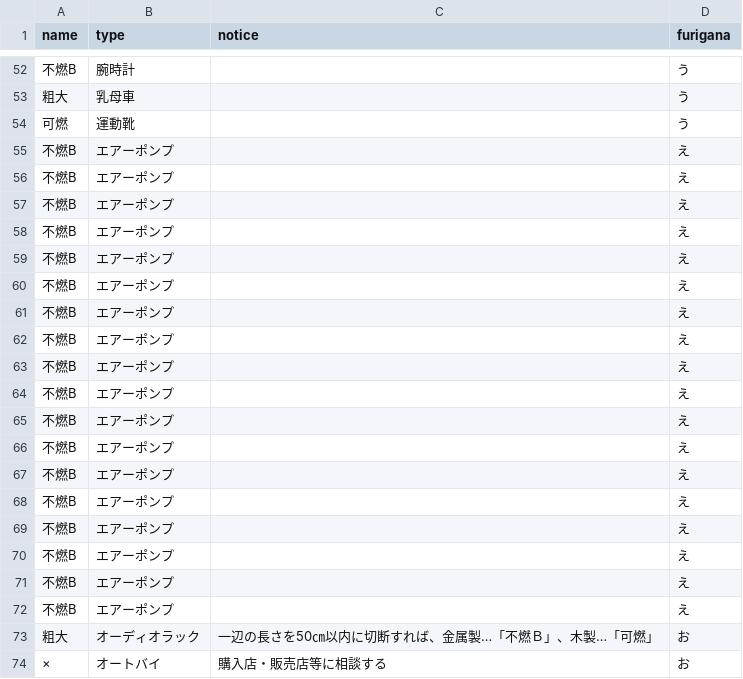
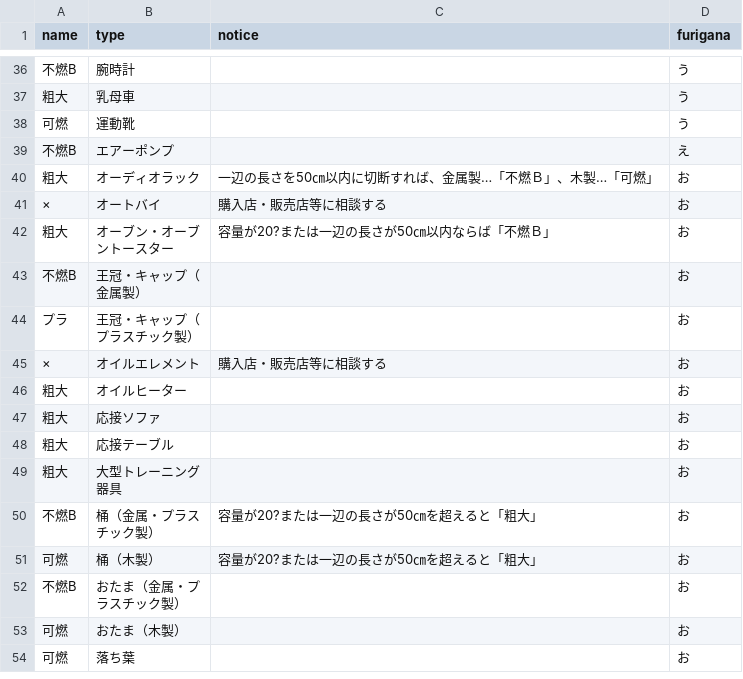
Before and after one commit to tamanojyouhou/5374, a CSV file: data/target.csv, drawn as a sheet; only a part is shown, gaps mark what is left out; the shorter side is filled out with more unchanged rows; the diff covers the shown part only; the diff names each change by its address in the sheet, - before the commit and + after, or states it on an @@ line.

```diff
--- a/data/target.csv
+++ b/data/target.csv
-row 55: 不燃B | エアーポンプ |  | え
-row 56: 不燃B | エアーポンプ |  | え
-row 57: 不燃B | エアーポンプ |  | え
-row 58: 不燃B | エアーポンプ |  | え
-row 59: 不燃B | エアーポンプ |  | え
-row 60: 不燃B | エアーポンプ |  | え
-row 61: 不燃B | エアーポンプ |  | え
-row 62: 不燃B | エアーポンプ |  | え
-row 63: 不燃B | エアーポンプ |  | え
-row 64: 不燃B | エアーポンプ |  | え
-row 65: 不燃B | エアーポンプ |  | え
-row 66: 不燃B | エアーポンプ |  | え
-row 67: 不燃B | エアーポンプ |  | え
-row 68: 不燃B | エアーポンプ |  | え
-row 69: 不燃B | エアーポンプ |  | え
-row 70: 不燃B | エアーポンプ |  | え
-row 71: 不燃B | エアーポンプ |  | え
```
Also changed, not shown: 16 removed rows elsewhere in this file.
